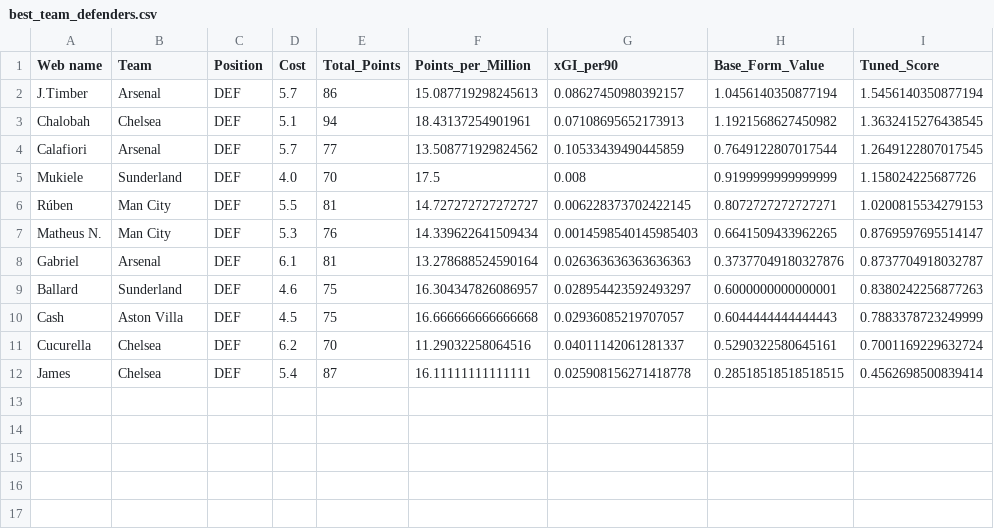
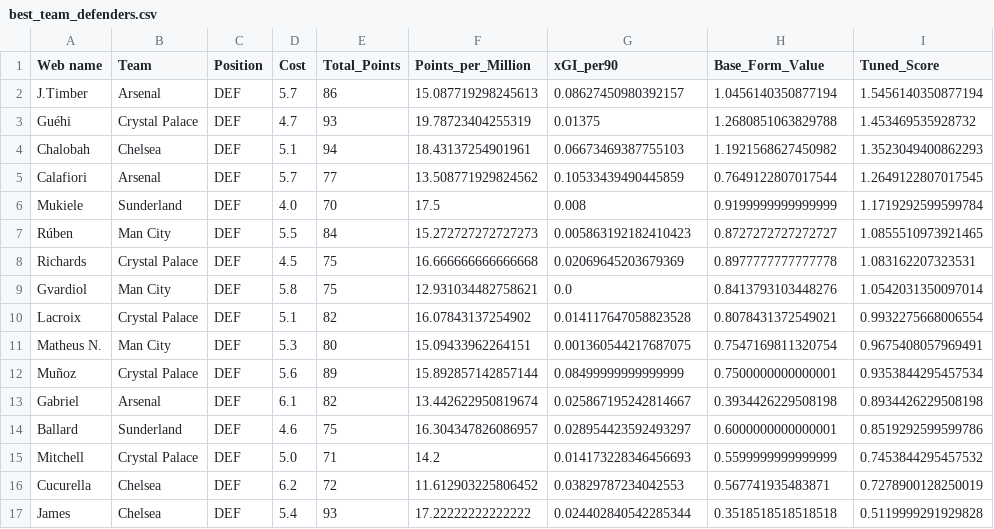
Before and after one commit to Dante777bm/fpl-data-collector, a CSV file: FPL_Data_2025-26/Insights/best_team_defenders.csv, drawn as a sheet.

```diff
--- a/FPL_Data_2025-26/Insights/best_team_defenders.csv
+++ b/FPL_Data_2025-26/Insights/best_team_defenders.csv
@@ -2,11 +2,16 @@ Web name,Team,Position,Cost,Total_Points,Points_per_Million,xGI_per90,Base_Form_
 J.Timber,Arsenal,DEF,5.7,86,15.087719298245613,0.08627450980392157,1.0456140350877194,1.5456140350877194
-Chalobah,Chelsea,DEF,5.1,94,18.43137254901961,0.07108695652173913,1.1921568627450982,1.3632415276438545
+Guéhi,Crystal Palace,DEF,4.7,93,19.78723404255319,0.01375,1.2680851063829788,1.453469535928732
+Chalobah,Chelsea,DEF,5.1,94,18.43137254901961,0.06673469387755103,1.1921568627450982,1.3523049400862293
 Calafiori,Arsenal,DEF,5.7,77,13.508771929824562,0.10533439490445859,0.7649122807017544,1.2649122807017545
-Mukiele,Sunderland,DEF,4.0,70,17.5,0.008,0.9199999999999999,1.158024225687726
-Rúben,Man City,DEF,5.5,81,14.727272727272727,0.006228373702422145,0.8072727272727271,1.0200815534279153
-Matheus N.,Man City,DEF,5.3,76,14.339622641509434,0.0014598540145985403,0.6641509433962265,0.8769597695514147
-Gabriel,Arsenal,DEF,6.1,81,13.278688524590164,0.026363636363636363,0.37377049180327876,0.8737704918032787
-Ballard,Sunderland,DEF,4.6,75,16.304347826086957,0.028954423592493297,0.6000000000000001,0.8380242256877263
-Cash,Aston Villa,DEF,4.5,75,16.666666666666668,0.02936085219707057,0.6044444444444443,0.7883378723249999
-Cucurella,Chelsea,DEF,6.2,70,11.29032258064516,0.04011142061281337,0.5290322580645161,0.7001169229632724
-James,Chelsea,DEF,5.4,87,16.11111111111111,0.025908156271418778,0.28518518518518515,0.4562698500839414
+Mukiele,Sunderland,DEF,4.0,70,17.5,0.008,0.9199999999999999,1.1719292599599784
+Rúben,Man City,DEF,5.5,84,15.272727272727273,0.005863192182410423,0.8727272727272727,1.0855510973921465
+Richards,Crystal Palace,DEF,4.5,75,16.666666666666668,0.02069645203679369,0.8977777777777778,1.083162207323531
+Gvardiol,Man City,DEF,5.8,75,12.931034482758621,0.0,0.8413793103448276,1.0542031350097014
+Lacroix,Crystal Palace,DEF,5.1,82,16.07843137254902,0.014117647058823528,0.8078431372549021,0.9932275668006554
+Matheus N.,Man City,DEF,5.3,80,15.09433962264151,0.001360544217687075,0.7547169811320754,0.9675408057969491
+Muñoz,Crystal Palace,DEF,5.6,89,15.892857142857144,0.08499999999999999,0.7500000000000001,0.9353844295457534
+Gabriel,Arsenal,DEF,6.1,82,13.442622950819674,0.025867195242814667,0.3934426229508198,0.8934426229508198
+Ballard,Sunderland,DEF,4.6,75,16.304347826086957,0.028954423592493297,0.6000000000000001,0.8519292599599786
+Mitchell,Crystal Palace,DEF,5.0,71,14.2,0.014173228346456693,0.5599999999999999,0.7453844295457532
+Cucurella,Chelsea,DEF,6.2,72,11.612903225806452,0.03829787234042553,0.567741935483871,0.7278900128250019
+James,Chelsea,DEF,5.4,93,17.22222222222222,0.024402840542285344,0.3518518518518518,0.5119999291929828
```
Also changed, not shown: FPL_Data_2025-26/FPL_Data_GW_18.csv, FPL_Data_2025-26/Insights/best_shortlist.csv, 8 other files.
